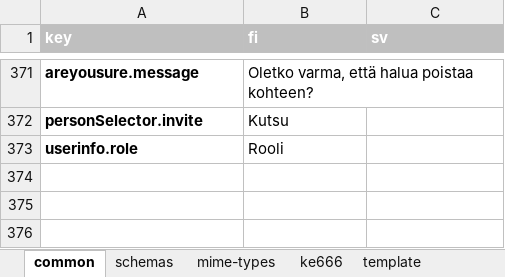
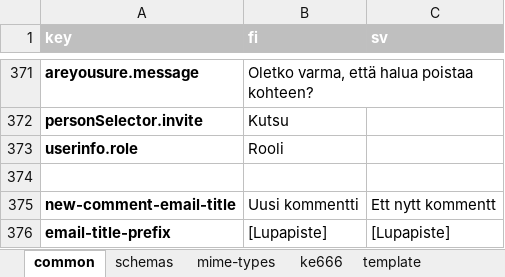
Before and after one commit to lupapiste/lupapiste, an Excel workbook: resources/i18n.xlsx, sheet common, drawn as a sheet; only a part is shown, gaps mark what is left out; values as stored, in another font and other column widths than the file's, no borders; conditional formats not drawn; the diff names each change by its address in the sheet, - before the commit and + after, or states it on an @@ line.

Commit message:
Email title and parameters

```diff
--- a/resources/i18n.xlsx (sheet common)
+++ b/resources/i18n.xlsx (sheet common)
+row 374: (empty)
+row 375: new-comment-email-title | Uusi kommentti | Ett nytt kommentt
+row 376: email-title-prefix | [Lupapiste] | [Lupapiste]
```
Also changed, not shown: 2 other files.
